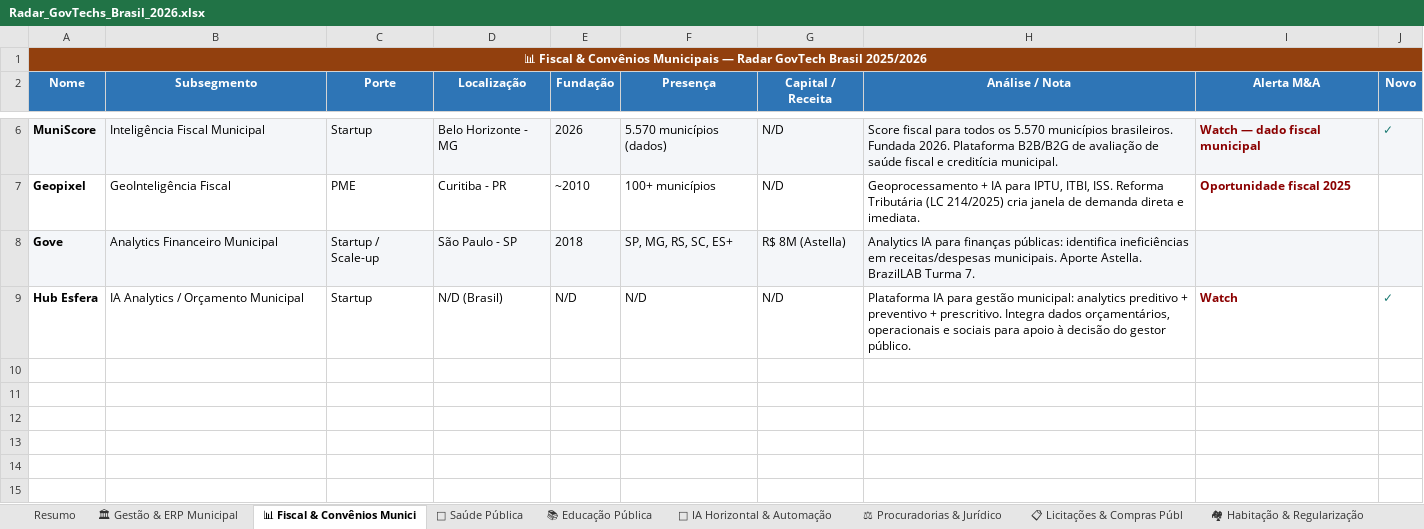
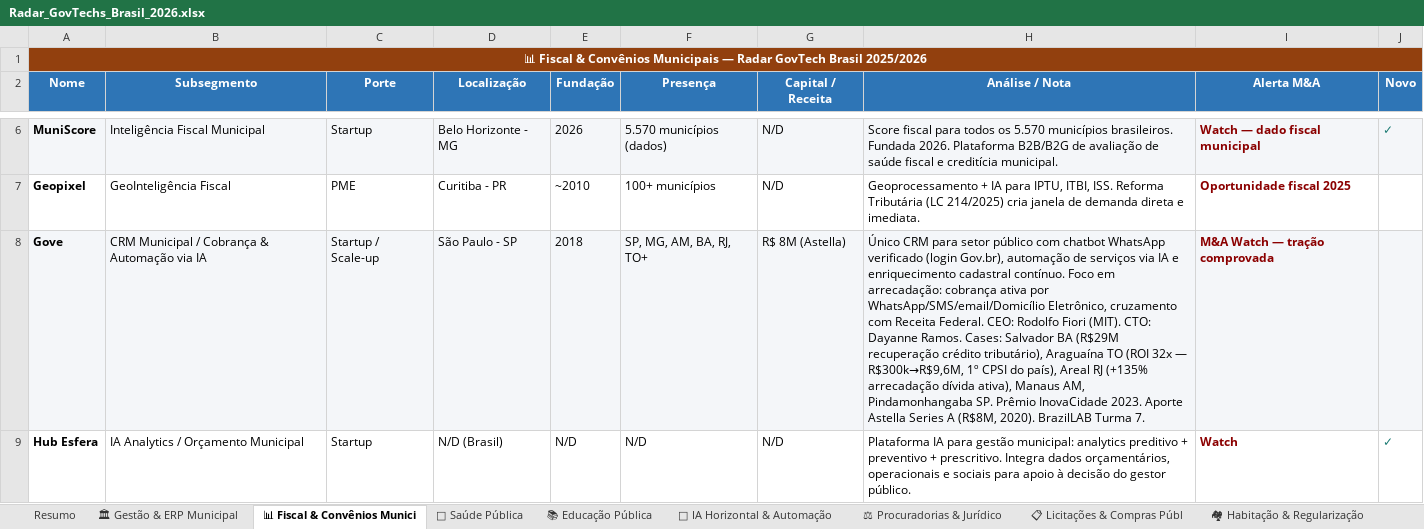
Before and after one commit to tossulino/govtech, an Excel workbook: Radar_GovTechs_Brasil_2026.xlsx, sheet 📊 Fiscal & Convênios Munici, drawn as a sheet; only a part is shown, gaps mark what is left out; values as stored, in another font and other column widths than the file's, no borders; the diff names each change by its address in the sheet, - before the commit and + after, or states it on an @@ line.

```diff
--- a/Radar_GovTechs_Brasil_2026.xlsx (sheet 📊 Fiscal & Convênios Munici)
+++ b/Radar_GovTechs_Brasil_2026.xlsx (sheet 📊 Fiscal & Convênios Munici)
-B8 (Subsegmento): Analytics Financeiro Municipal
+B8 (Subsegmento): CRM Municipal / Cobrança & Automação via IA
-F8 (Presença): SP, MG, RS, SC, ES+
+F8 (Presença): SP, MG, AM, BA, RJ, TO+
-H8 (Análise / Nota): Analytics IA para finanças públicas: identifica ineficiências em receitas/despesas municipais. Aporte Astella. BrazilLAB Turma…
+H8 (Análise / Nota): Único CRM para setor público com chatbot WhatsApp verificado (login Gov.br), automação de serviços via IA e enriquecimento cadastral contínuo. Foco em arrecadação: cobrança ativa por WhatsApp/SMS/email/Domicílio Eletrônico, cruzamento com Receita Federal. CEO: Rodolfo Fiori (MIT). CTO: Dayanne Ramos. Cases: Salvador BA (R$29M recuperação crédito tributário), Araguaína TO (ROI 32x — R$300k→R$9,6M, 1º CPSI do país), Areal RJ (+135% arrecadação dívida ativa), Manaus AM, Pindamonhangaba SP. Prêmio InovaCidade 2023. Aporte Astella Series A (R$8M, 2020). BrazilLAB Turma…
-I8 (Alerta M&A): (empty)
+I8 (Alerta M&A): M&A Watch — tração comprovada
```
Also changed, not shown: 2 other files.
